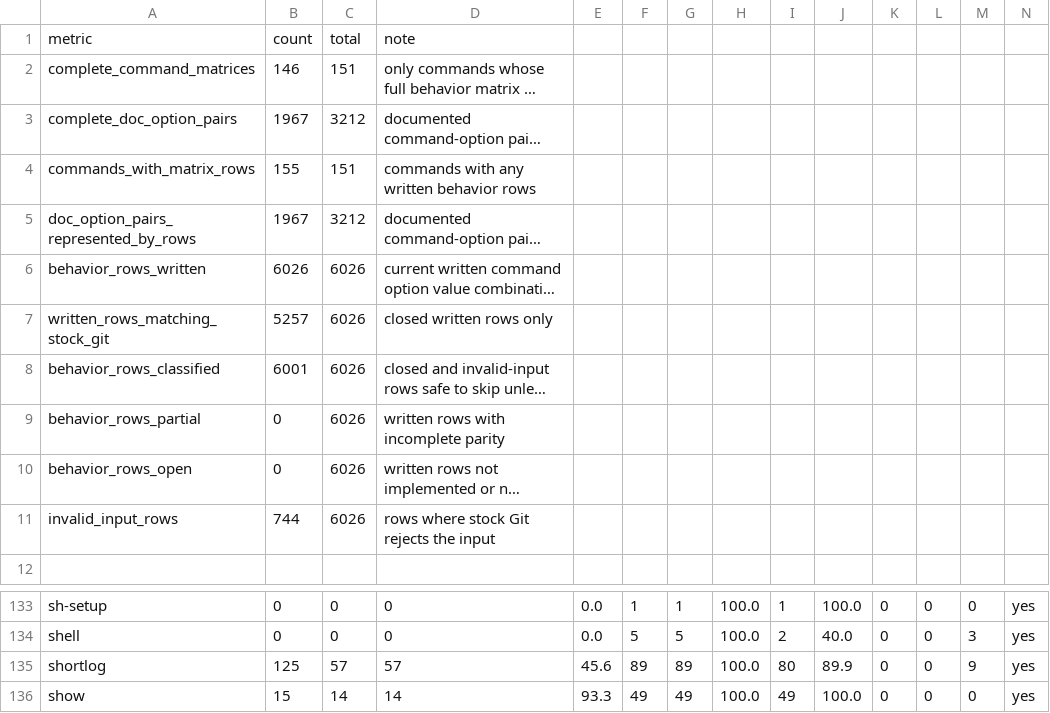
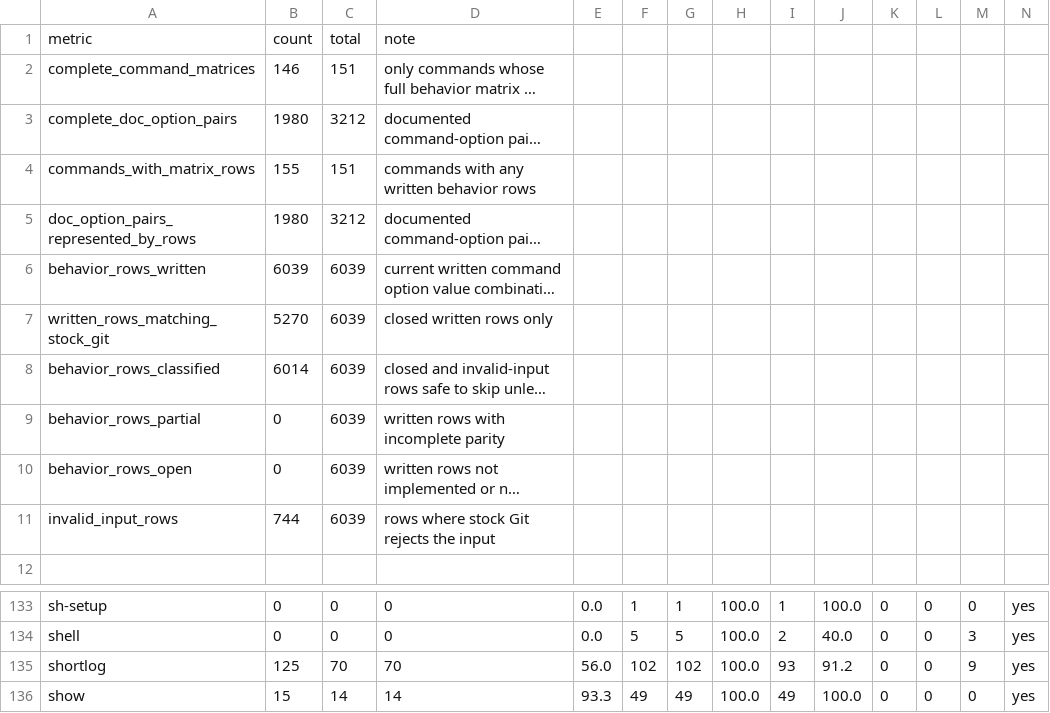
Before and after one commit to dschewchenko/zmin, a TSV file: docs/cli/census/command_progress.tsv, drawn as a sheet; only a part is shown, gaps mark what is left out; long unchanged cells end in …; the diff names each change by its address in the sheet, - before the commit and + after, or states it on an @@ line.

```diff
--- a/docs/cli/census/command_progress.tsv
+++ b/docs/cli/census/command_progress.tsv
-B3: 1967
+B3: 1980
-B5: 1967
+B5: 1980
-B6: 6026
+B6: 6039
-C6:C11: 6026
+C6:C11: 6039
-B7: 5257
+B7: 5270
-B8: 6001
+B8: 6014
-C135: 57
+C135: 70
-D135: 57
+D135: 70
-E135: 45.6
+E135: 56.0
-F135: 89
+F135: 102
-G135: 89
+G135: 102
-I135: 80
+I135: 93
-J135: 89.9
+J135: 91.2
```
Also changed, not shown: docs/cli/census/hard_fail_scan.tsv, docs/cli/census/remaining_to_fix_or_verify.tsv, 10 other files.
